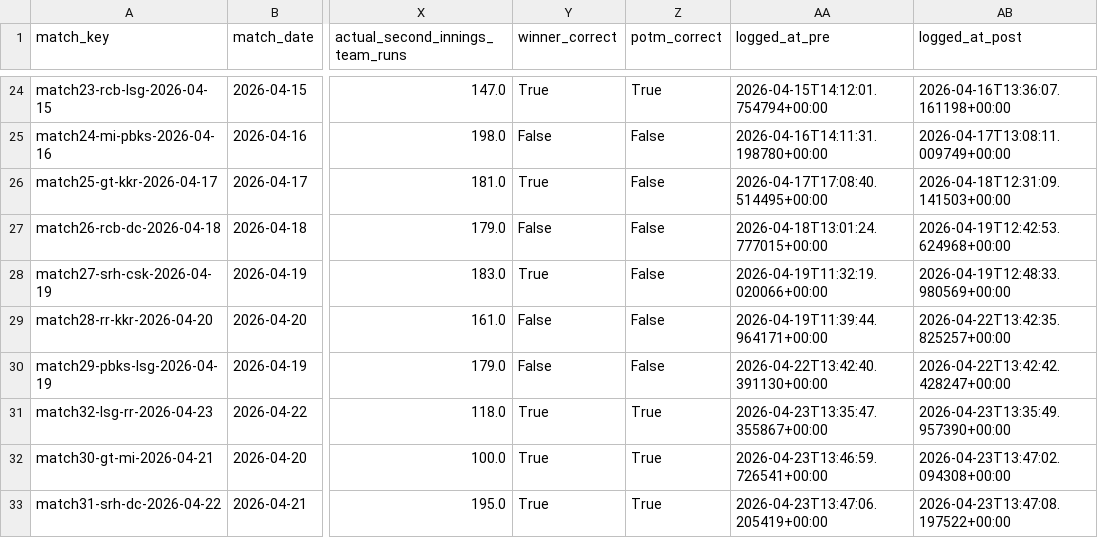
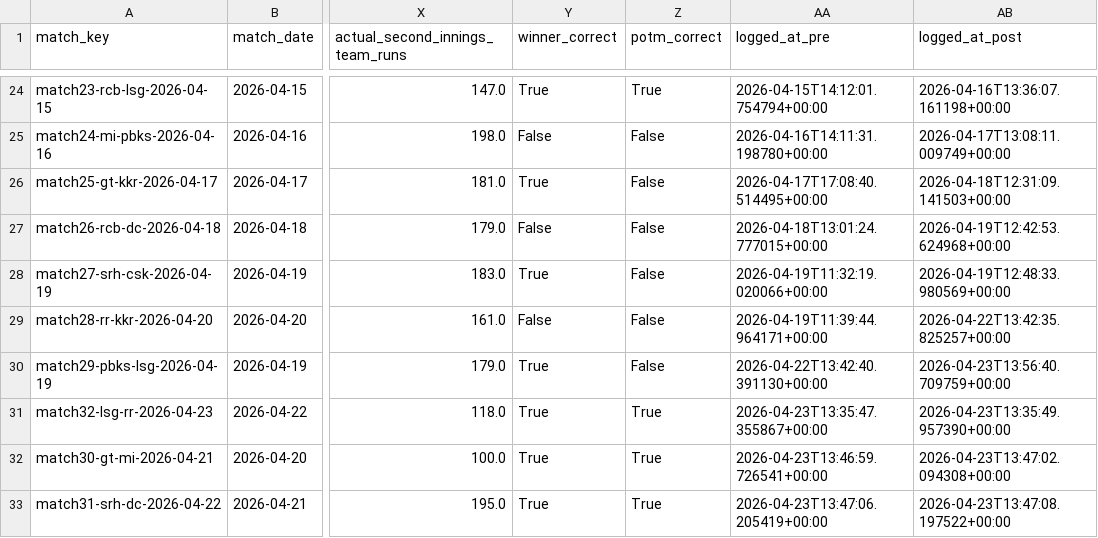
Before and after one commit to Jaymehta45/Sabermetric-IPL-Prediction-, a CSV file: data/processed/prediction_log.csv, drawn as a sheet; only a part is shown, gaps mark what is left out; the diff names each change by its address in the sheet, - before the commit and + after, or states it on an @@ line.

Commit message:
chore(prediction_log): post match29-pbks-lsg-2026-04-19

```diff
--- a/data/processed/prediction_log.csv
+++ b/data/processed/prediction_log.csv
-Y30 (winner_correct): False
+Y30 (winner_correct): True
-AB30 (logged_at_post): 2026-04-22T13:42:42.428247+00:00
+AB30 (logged_at_post): 2026-04-23T13:56:40.709759+00:00
```
